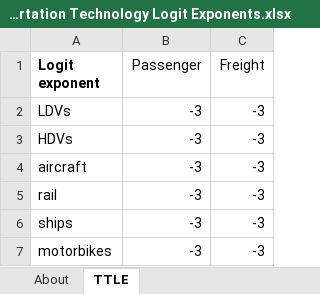
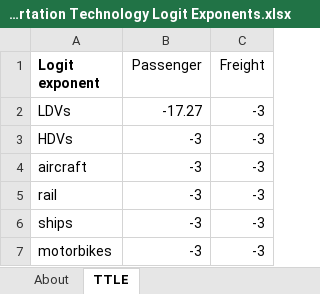
Before and after one commit to EnergyInnovation/eps-southkorea, an Excel workbook: InputData/trans/TTLE/Transportation Technology Logit Exponents.xlsx, sheet TTLE, drawn as a sheet; values as stored, in another font and other column widths than the file's, no borders; the diff names each change by its address in the sheet, - before the commit and + after, or states it on an @@ line.

```diff
--- a/InputData/trans/TTLE/Transportation Technology Logit Exponents.xlsx (sheet TTLE)
+++ b/InputData/trans/TTLE/Transportation Technology Logit Exponents.xlsx (sheet TTLE)
-B2 (Passenger): -3
+B2 (Passenger): -17.27
```
Also changed, not shown: InputData/trans/TTS/Transportation Technology Shareweights.xlsx, 2 other files.
